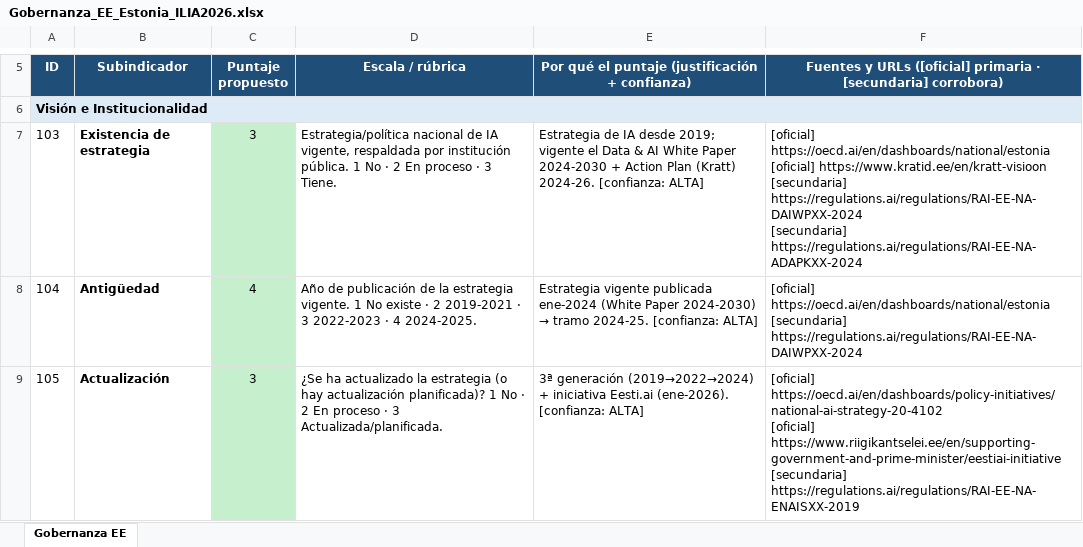
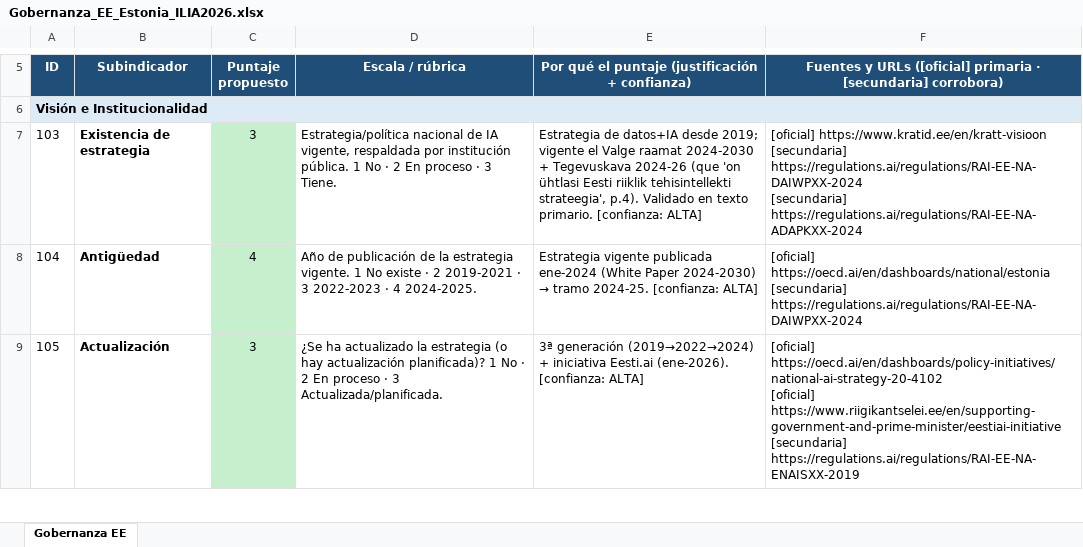
Before and after one commit to aplicaciones-foresight/ilia26-participacion, an Excel workbook: data/paises_extra/por_pais/Gobernanza_EE_Estonia_ILIA2026.xlsx, sheet Gobernanza EE, drawn as a sheet; only a part is shown, gaps mark what is left out; values as stored, in another font and other column widths than the file's, no borders; ↵ is a line break in a cell; the diff covers the shown part only; the diff names each change by its address in the sheet, - before the commit and + after, or states it on an @@ line.

```diff
--- a/data/paises_extra/por_pais/Gobernanza_EE_Estonia_ILIA2026.xlsx (sheet Gobernanza EE)
+++ b/data/paises_extra/por_pais/Gobernanza_EE_Estonia_ILIA2026.xlsx (sheet Gobernanza EE)
-E7: Estrategia de IA desde 2019; vigente el Data & AI White Paper 2024-2030 + Action Plan (Kratt) 2024-26. [confianza: ALTA]
+E7: Estrategia de datos+IA desde 2019; vigente el Valge raamat 2024-2030 + Tegevuskava 2024-26 (que 'on ühtlasi Eesti riiklik tehisintellekti strateegia', p.4). Validado en texto primario. [confianza: ALTA]
-F7: [oficial] https://oecd.ai/en/dashboards/national/estonia ↵ [oficial] https://www.kratid.ee/en/kratt-visioon ↵ [secundaria]…
+F7: [oficial] https://www.kratid.ee/en/kratt-visioon ↵ [secundaria]…
```
Also changed, not shown: 25 edited cells and cell formats elsewhere in this sheet, data/paises_extra/Planilla_ILIA2026_paises_extra.xlsx, data/paises_extra/por_pais/Planilla_DE_Alemania_ILIA2026.xlsx, 15 other files.
